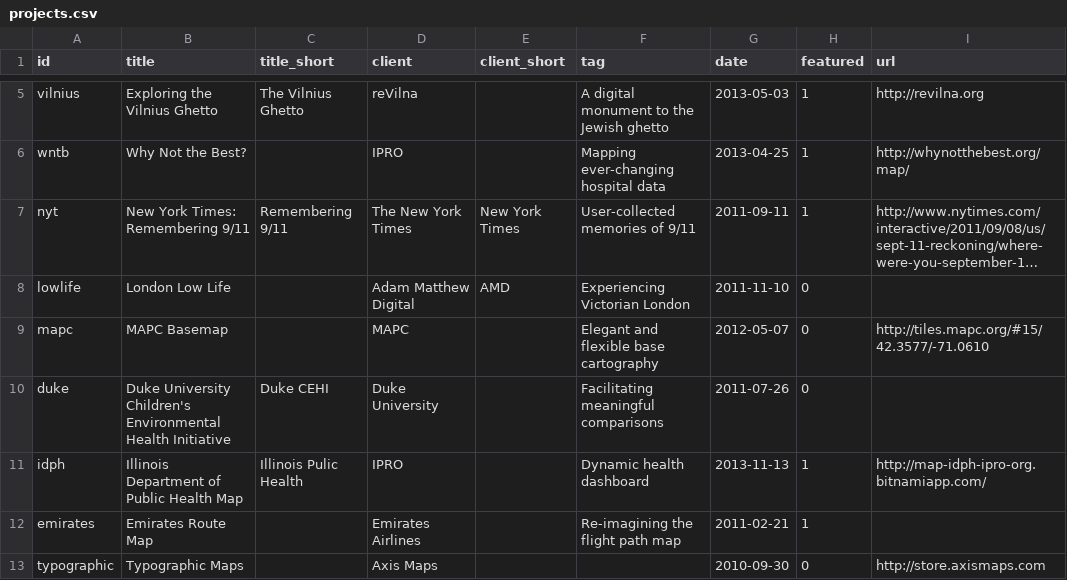
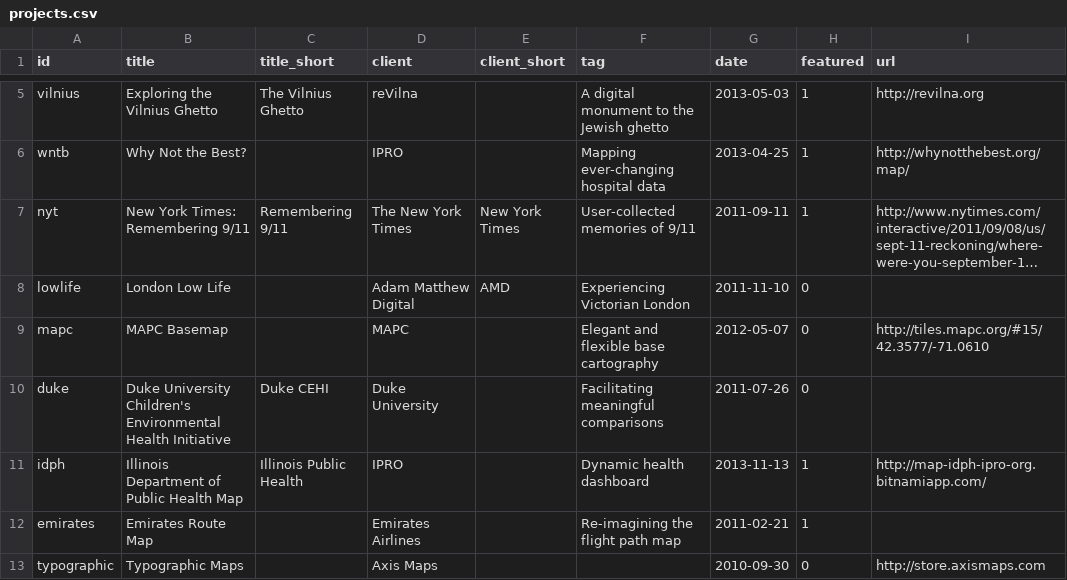
Before and after one commit to axismaps/website, a CSV file: data/text/projects.csv, drawn as a sheet; only a part is shown, gaps mark what is left out; long unchanged cells end in ….

Commit message:
Fixed typo

```diff
--- a/data/text/projects.csv
+++ b/data/text/projects.csv
@@ -10,3 +10,3 @@ mapc,MAPC Basemap,,MAPC,,Elegant and flexible base cartography,2012-05-07,0,http
 duke,Duke University Children's Environmental Health Initiative,Duke CEHI,Duke University,,Facilitating meaningful comparisons,2011-07-26,0,
-idph,Illinois Department of Public Health Map,Illinois Pulic Health,IPRO,,Dynamic health dashboard,2013-11-13,1,http://map-idph-ipro-org.bitnamiapp.com/
+idph,Illinois Department of Public Health Map,Illinois Public Health,IPRO,,Dynamic health dashboard,2013-11-13,1,http://map-idph-ipro-org.bitnamiapp.com/
 emirates,Emirates Route Map,,Emirates Airlines,,Re-imagining the flight path map,2011-02-21,1,
```
